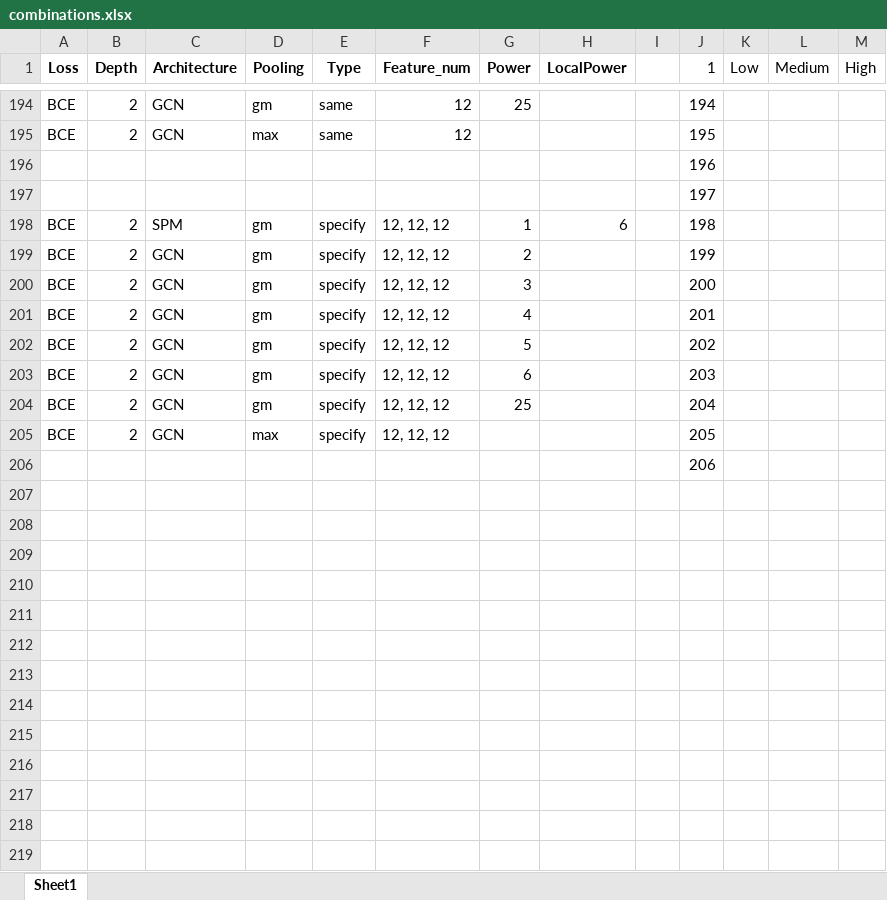
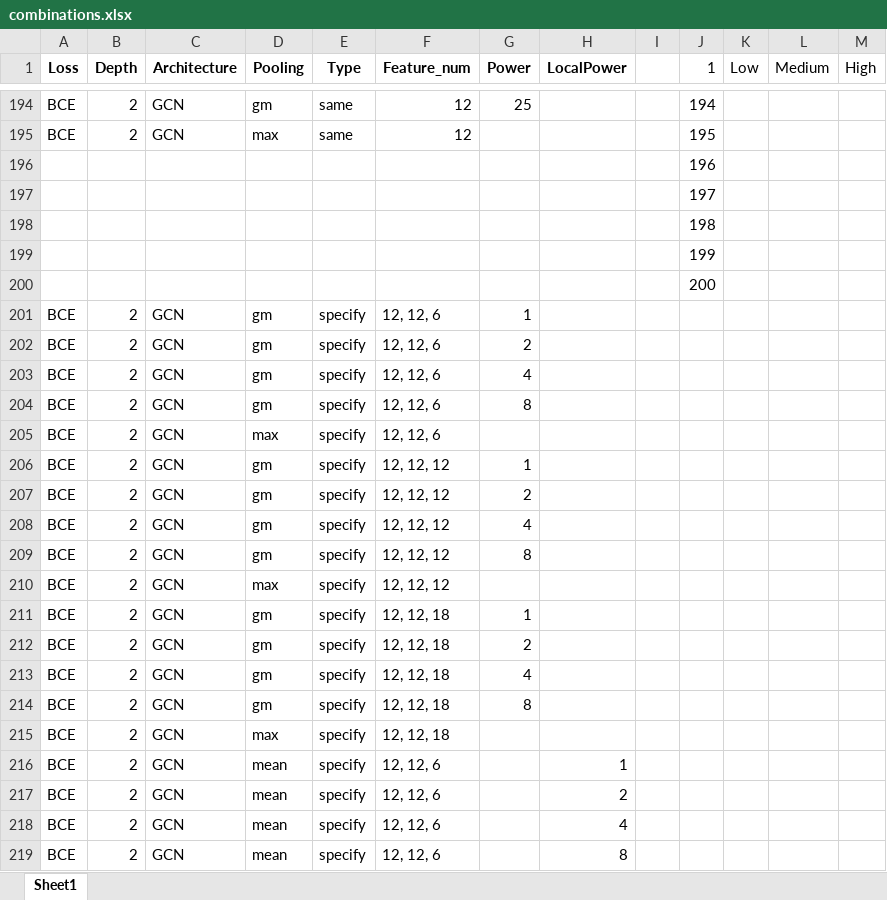
Before and after one commit to LukasPertl1/SuperpositionGNN, an Excel workbook: ExperimentList/combinations.xlsx, sheet Sheet1, drawn as a sheet; only a part is shown, gaps mark what is left out; values as stored, in another font and other column widths than the file's, no borders; removed rows and columns are numbered as before the commit, all else as after; the diff covers the shown part only; the diff names each change by its address in the sheet, - before the commit and + after, or states it on an @@ line.

Commit message:
Ran experiments

```diff
--- a/ExperimentList/combinations.xlsx (sheet Sheet1)
+++ b/ExperimentList/combinations.xlsx (sheet Sheet1)
+row 198:  |  |  |  |  |  |  |  |  | 198
+row 199:  |  |  |  |  |  |  |  |  | 199
+row 200:  |  |  |  |  |  |  |  |  | 200
-C201 (Architecture): SPM
+C201 (Architecture): GCN
-F201:F202 (Feature_num): 12, 12, 12
+F201:F202 (Feature_num): 12, 12, 6
-H201 (LocalPower): 6
+H201 (LocalPower): (empty)
-J201 (1): 198
+J201 (1): (empty)
-J202 (1): 199
+J202 (1): (empty)
+row 203: BCE | 2 | GCN | gm | specify | 12, 12, 6 | 4
+row 204: BCE | 2 | GCN | gm | specify | 12, 12, 6 | 8
+row 205: BCE | 2 | GCN | max | specify | 12, 12, 6
-G206 (Power): 3
+G206 (Power): 1
-J206 (1): 200
+J206 (1): (empty)
+row 207: BCE | 2 | GCN | gm | specify | 12, 12, 12 | 2
-J208 (1): 201
+J208 (1): (empty)
-G209 (Power): 5
+G209 (Power): 8
-J209 (1): 202
+J209 (1): (empty)
+row 210: BCE | 2 | GCN | max | specify | 12, 12, 12
-F211:F212 (Feature_num): 12, 12, 12
+F211:F212 (Feature_num): 12, 12, 18
-G211 (Power): 6
+G211 (Power): 1
-J211 (1): 203
+J211 (1): (empty)
-G212 (Power): 25
+G212 (Power): 2
-J212 (1): 204
+J212 (1): (empty)
+row 213: BCE | 2 | GCN | gm | specify | 12, 12, 18 | 4
+row 214: BCE | 2 | GCN | gm | specify | 12, 12, 18 | 8
-F215 (Feature_num): 12, 12, 12
+F215 (Feature_num): 12, 12, 18
-J215 (1): 205
+J215 (1): (empty)
-row 206:  |  |  |  |  |  |  |  |  | 206
+row 216: BCE | 2 | GCN | mean | specify | 12, 12, 6 |  | 1
+row 217: BCE | 2 | GCN | mean | specify | 12, 12, 6 |  | 2
+row 218: BCE | 2 | GCN | mean | specify | 12, 12, 6 |  | 4
+row 219: BCE | 2 | GCN | mean | specify | 12, 12, 6 |  | 8
```
Also changed, not shown: 11 added rows elsewhere in this sheet, 10 other files.
